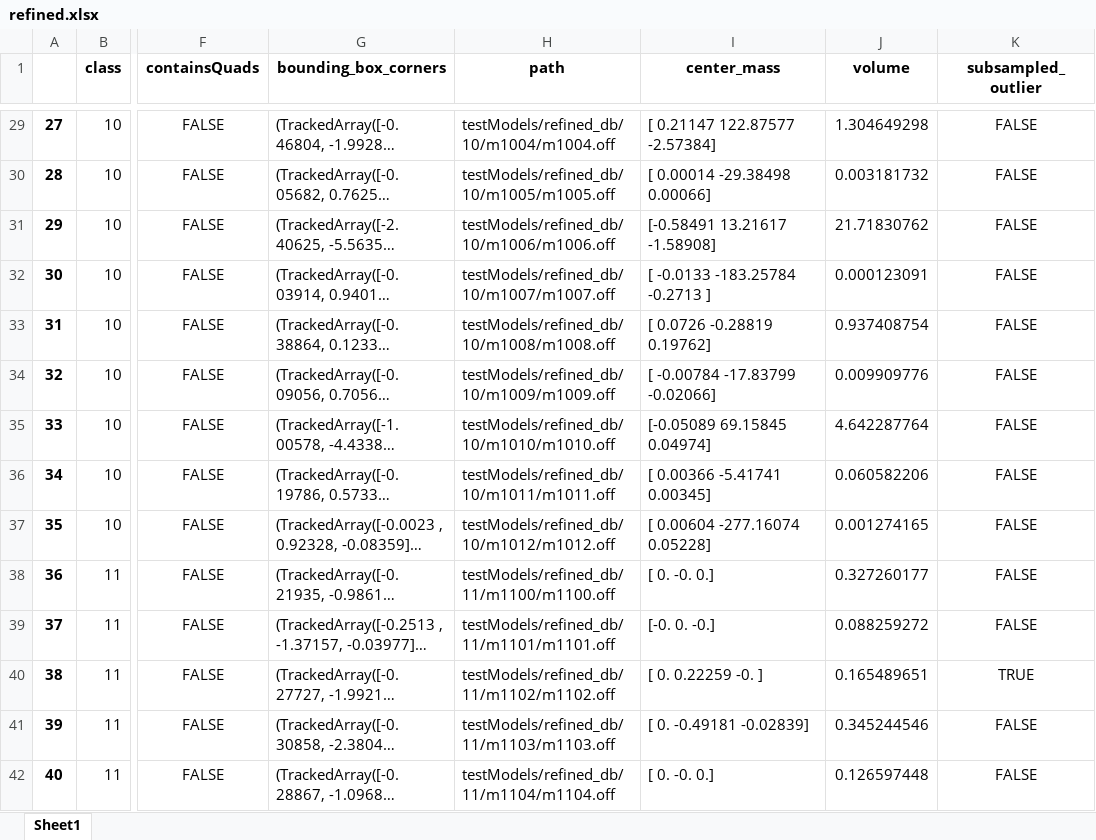
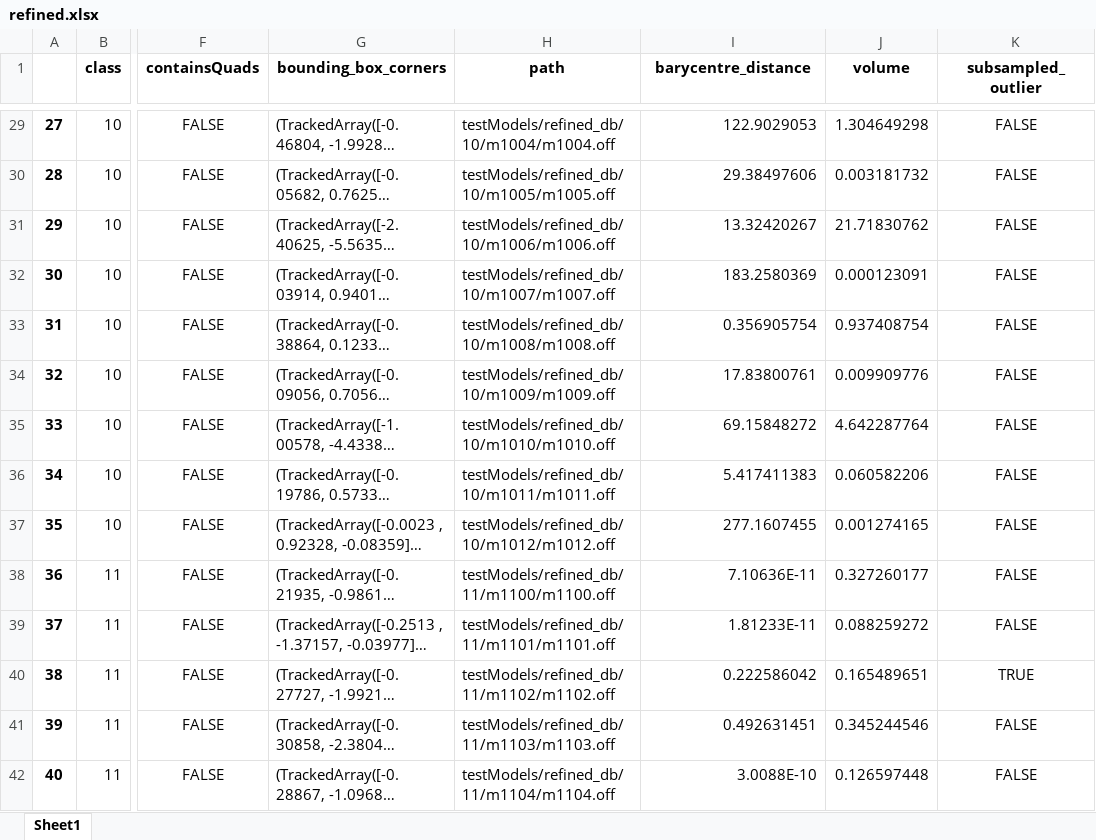
Before and after one commit to myrthemh/MultimediaRetrieval, an Excel workbook: features/refined.xlsx, sheet Sheet1, drawn as a sheet; only a part is shown, gaps mark what is left out; long unchanged cells end in …; values as stored, in another font and other column widths than the file's, no borders; the diff covers the shown part only; the diff names each change by its address in the sheet, - before the commit and + after, or states it on an @@ line.

```diff
--- a/features/refined.xlsx (sheet Sheet1)
+++ b/features/refined.xlsx (sheet Sheet1)
-I1: center_mass
+I1: barycentre_distance
-I29 (barycentre_distance): [ 0.21147 122.87577 -2.57384]
+I29 (barycentre_distance): 122.9029053
-I30 (barycentre_distance): [ 0.00014 -29.38498 0.00066]
+I30 (barycentre_distance): 29.38497606
-I31 (barycentre_distance): [-0.58491 13.21617 -1.58908]
+I31 (barycentre_distance): 13.32420267
-I32 (barycentre_distance): [ -0.0133 -183.25784 -0.2713 ]
+I32 (barycentre_distance): 183.2580369
-I33 (barycentre_distance): [ 0.0726 -0.28819 0.19762]
+I33 (barycentre_distance): 0.356905754
-I34 (barycentre_distance): [ -0.00784 -17.83799 -0.02066]
+I34 (barycentre_distance): 17.83800761
-I35 (barycentre_distance): [-0.05089 69.15845 0.04974]
+I35 (barycentre_distance): 69.15848272
-I36 (barycentre_distance): [ 0.00366 -5.41741 0.00345]
+I36 (barycentre_distance): 5.417411383
-I37 (barycentre_distance): [ 0.00604 -277.16074 0.05228]
+I37 (barycentre_distance): 277.1607455
-I38 (barycentre_distance): [ 0. -0. 0.]
+I38 (barycentre_distance): 7.10636E-11
-I39 (barycentre_distance): [-0. 0. -0.]
+I39 (barycentre_distance): 1.81233E-11
-I40 (barycentre_distance): [ 0. 0.22259 -0. ]
+I40 (barycentre_distance): 0.222586042
-I41 (barycentre_distance): [ 0. -0.49181 -0.02839]
+I41 (barycentre_distance): 0.492631451
-I42 (barycentre_distance): [ 0. -0. 0.]
+I42 (barycentre_distance): 3.0088E-10
```
Also changed, not shown: 232 edited cells elsewhere in this sheet, features/original.xlsx, 8 other files.
